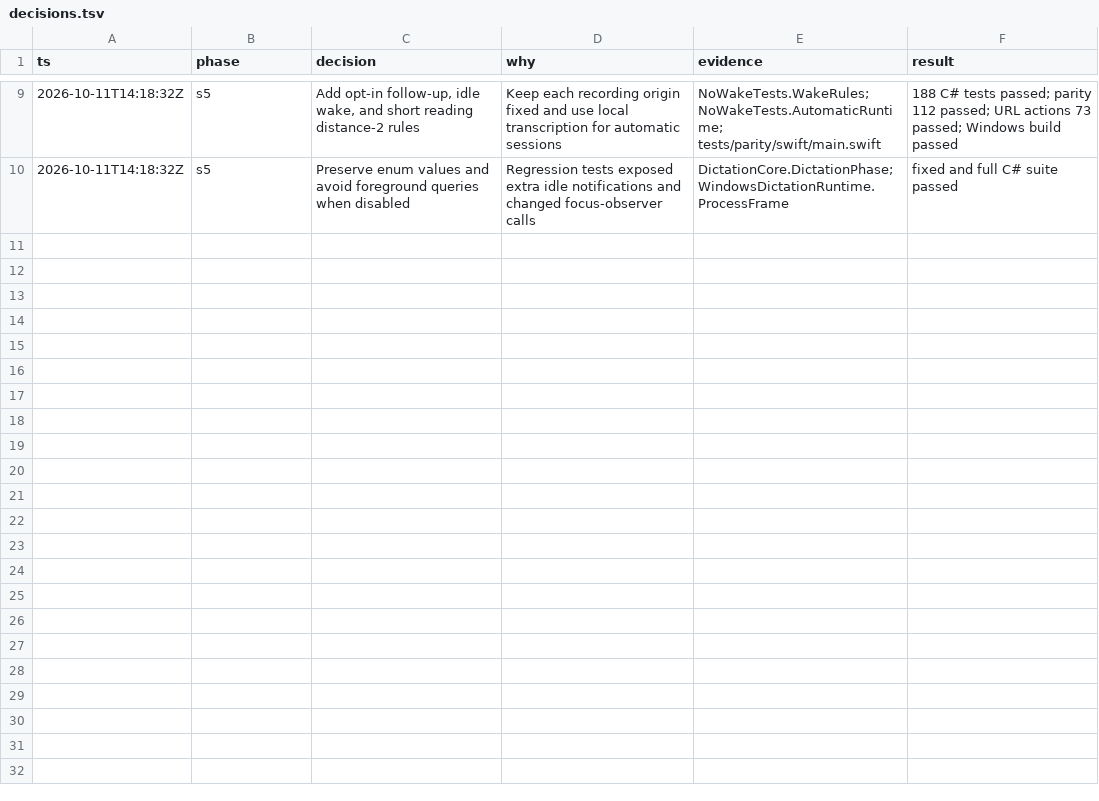
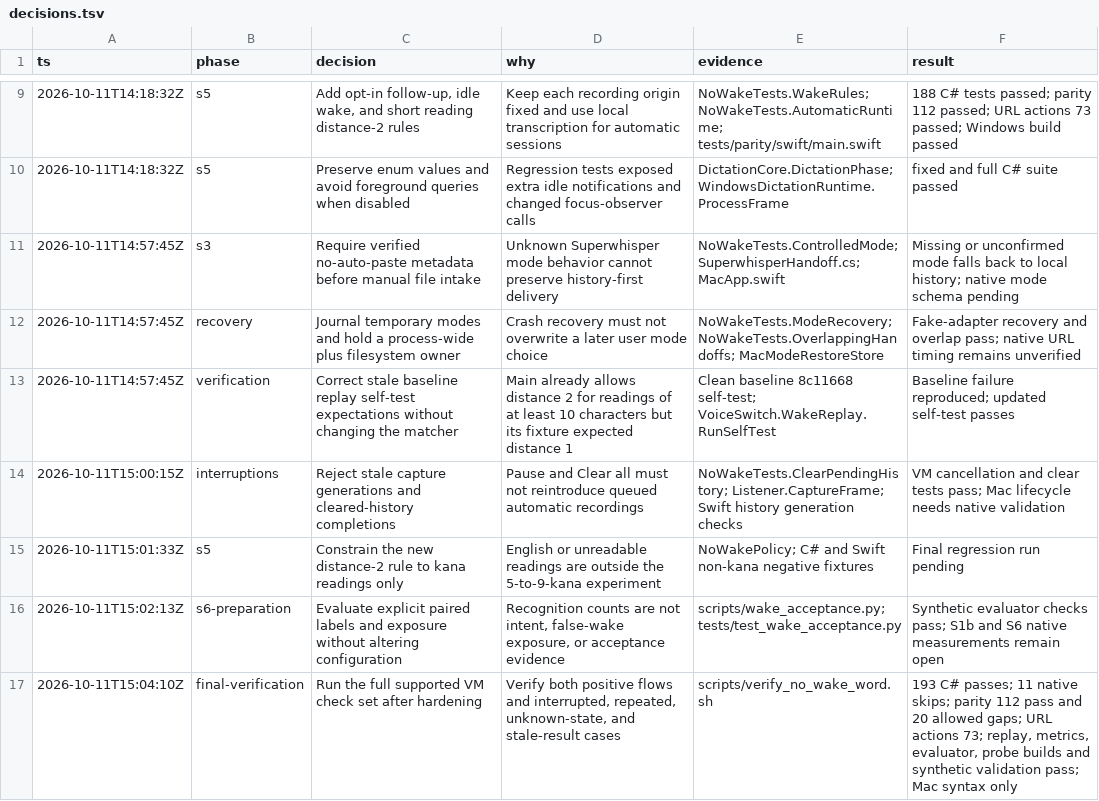
Before and after one commit to nekowasabi/voice-switch, a TSV file: docs/no-wake-word/decisions.tsv, drawn as a sheet; only a part is shown, gaps mark what is left out.

Commit message:
fix: harden history delivery and verify no-wake acceptance tooling
Published through the authenticated GitHub connector. The tree matches the tested VM commit; connector-created Git metadata changes the commit ID.

Original-Commit: 21af250ca0422484801e22810701766fa770eb0d
Original-Author: dot <dot@localhost> 1791731111 +0900
Original-Committer: dot <dot@localhost> 1791731111 +0900
Original-Tree: df01f70ca73a1a1906a701e0eeae5d011b893de3

```diff
--- a/docs/no-wake-word/decisions.tsv
+++ b/docs/no-wake-word/decisions.tsv
@@ -10 +10,8 @@ ts	phase	decision	why	evidence	result
 2026-10-11T14:18:32Z	s5	Preserve enum values and avoid foreground queries when disabled	Regression tests exposed extra idle notifications and changed focus-observer calls	DictationCore.DictationPhase; WindowsDictationRuntime.ProcessFrame	fixed and full C# suite passed
+2026-10-11T14:57:45Z	s3	Require verified no-auto-paste metadata before manual file intake	Unknown Superwhisper mode behavior cannot preserve history-first delivery	NoWakeTests.ControlledMode; SuperwhisperHandoff.cs; MacApp.swift	Missing or unconfirmed mode falls back to local history; native mode schema pending
+2026-10-11T14:57:45Z	recovery	Journal temporary modes and hold a process-wide plus filesystem owner	Crash recovery must not overwrite a later user mode choice	NoWakeTests.ModeRecovery; NoWakeTests.OverlappingHandoffs; MacModeRestoreStore	Fake-adapter recovery and overlap pass; native URL timing remains unverified
+2026-10-11T14:57:45Z	verification	Correct stale baseline replay self-test expectations without changing the matcher	Main already allows distance 2 for readings of at least 10 characters but its fixture expected distance 1	Clean baseline 8c11668 self-test; VoiceSwitch.WakeReplay.RunSelfTest	Baseline failure reproduced; updated self-test passes
+2026-10-11T15:00:15Z	interruptions	Reject stale capture generations and cleared-history completions	Pause and Clear all must not reintroduce queued automatic recordings	NoWakeTests.ClearPendingHistory; Listener.CaptureFrame; Swift history generation checks	VM cancellation and clear tests pass; Mac lifecycle needs native validation
+2026-10-11T15:01:33Z	s5	Constrain the new distance-2 rule to kana readings only	English or unreadable readings are outside the 5-to-9-kana experiment	NoWakePolicy; C# and Swift non-kana negative fixtures	Final regression run pending
+2026-10-11T15:02:13Z	s6-preparation	Evaluate explicit paired labels and exposure without altering configuration	Recognition counts are not intent, false-wake exposure, or acceptance evidence	scripts/wake_acceptance.py; tests/test_wake_acceptance.py	Synthetic evaluator checks pass; S1b and S6 native measurements remain open
+2026-10-11T15:04:10Z	final-verification	Run the full supported VM check set after hardening	Verify both positive flows and interrupted, repeated, unknown-state, and stale-result cases	scripts/verify_no_wake_word.sh	193 C# passes; 11 native skips; parity 112 pass and 20 allowed gaps; URL actions 73; replay, metrics, evaluator, probe builds and synthetic validation pass; Mac syntax only
```
Also changed, not shown: 37 other files.
